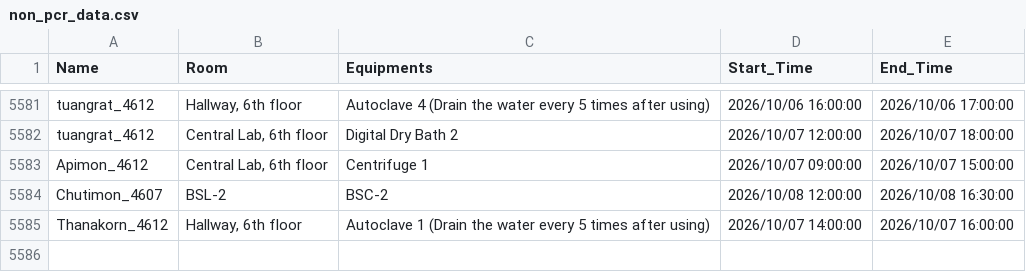
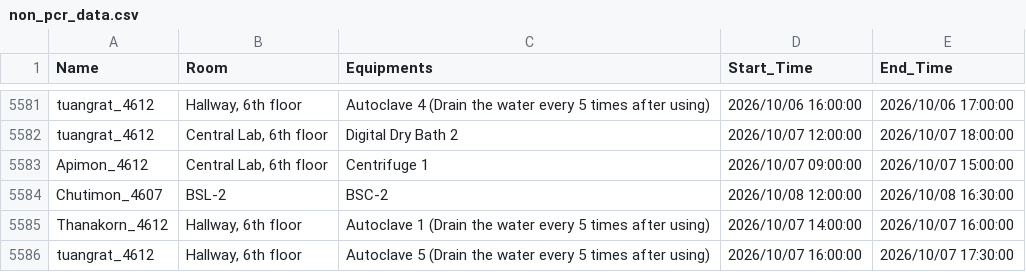
Before and after one commit to GeneticsKU/Lab-Equipments_Reservation, a CSV file: non_pcr_data.csv, drawn as a sheet; only a part is shown, gaps mark what is left out.

Commit message:
Update non_pcr_data.csv

```diff
--- a/non_pcr_data.csv
+++ b/non_pcr_data.csv
@@ -5585 +5585,2 @@ Chutimon_4607,BSL-2,BSC-2,2026/10/08 12:00:00,2026/10/08 16:30:00
 Thanakorn_4612,"Hallway, 6th floor",Autoclave 1 (Drain the water every 5 times after using),2026/10/07 14:00:00,2026/10/07 16:00:00
+tuangrat_4612,"Hallway, 6th floor",Autoclave 5 (Drain the water every 5 times after using),2026/10/07 16:00:00,2026/10/07 17:30:00
```
